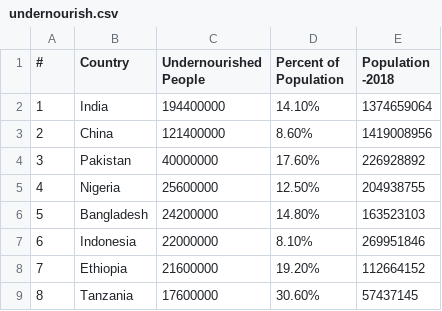
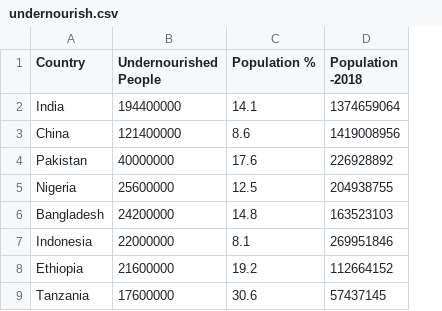
Before and after one commit to Nirav0306/BW_DATASET, a CSV file: undernourish.csv, drawn as a sheet; only a part is shown; removed rows and columns are numbered as before the commit, all else as after; the diff names each change by its address in the sheet, - before the commit and + after, or states it on an @@ line.

```diff
--- a/undernourish.csv
+++ b/undernourish.csv
-column A (#), rows 2-9: 1 | 2 | 3 | 4 | 5 | 6 | 7 | 8
-column D (Percent of Population), rows 2-9: 14.10% | 8.60% | 17.60% | 12.50% | 14.80% | 8.10% | 19.20% | 30.60%
+column C (Population %), rows 2-9: 14.1 | 8.6 | 17.6 | 12.5 | 14.8 | 8.1 | 19.2 | 30.6
```
Also changed, not shown: GDP per capita.csv, co2 emission.csv, 5 other files.
